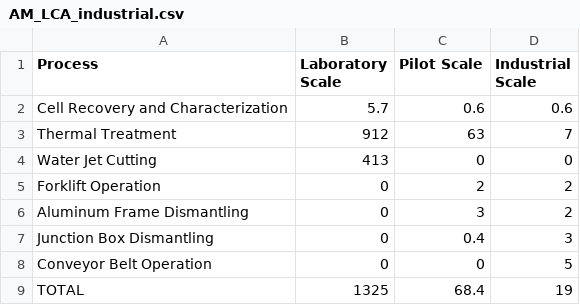
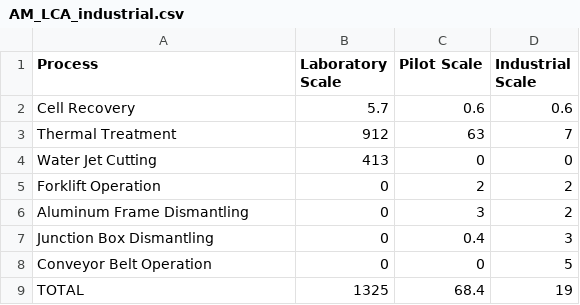
Before and after one commit to pleu/PVRecycling, a CSV file: data/AM_LCA_industrial.csv, drawn as a sheet.

Commit message:
updated

```diff
--- a/data/AM_LCA_industrial.csv
+++ b/data/AM_LCA_industrial.csv
@@ -1,3 +1,3 @@
 Process,Laboratory Scale,Pilot Scale,Industrial Scale
-Cell Recovery and Characterization, 5.7, 0.6, 0.6
+Cell Recovery, 5.7, 0.6, 0.6
 Thermal Treatment,912,63,7
```
